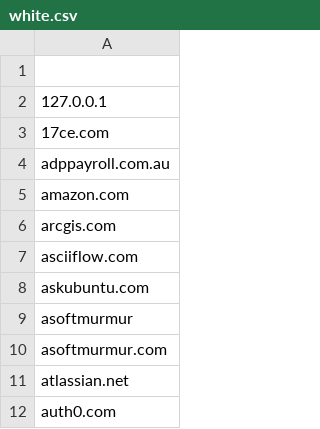
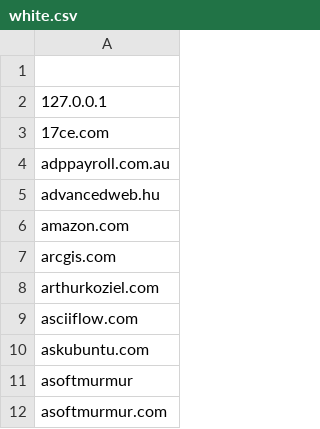
Before and after one commit to eliteGoblin/focusd, a CSV file: data/white.csv, drawn as a sheet; only a part is shown; the shorter side is filled out with more unchanged rows; the diff covers the shown part only; the diff names each change by its address in the sheet, - before the commit and + after, or states it on an @@ line.

```diff
--- a/data/white.csv
+++ b/data/white.csv
+row 5: advancedweb.hu
+row 8: arthurkoziel.com
```
Also changed, not shown: 11 added rows elsewhere in this file, data/black.csv, 11 other files.
